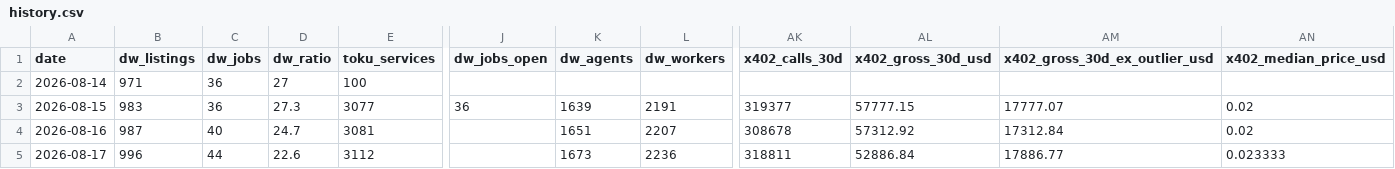
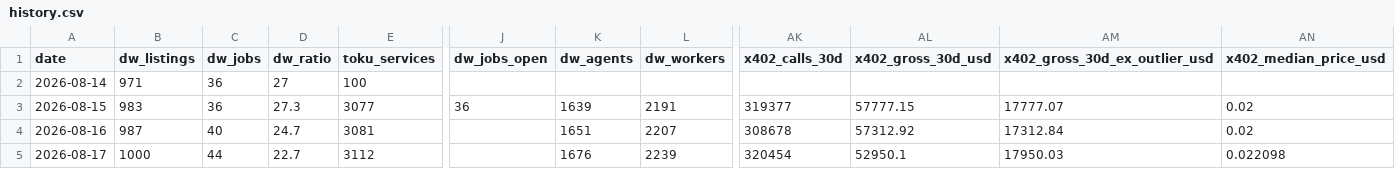
Before and after one commit to AsherKasper/agent-marketplace-index, a CSV file: data/history.csv, drawn as a sheet; only a part is shown, gaps mark what is left out; the diff names each change by its address in the sheet, - before the commit and + after, or states it on an @@ line.

```diff
--- a/data/history.csv
+++ b/data/history.csv
-B5 (dw_listings): 996
+B5 (dw_listings): 1000
-D5 (dw_ratio): 22.6
+D5 (dw_ratio): 22.7
-K5 (dw_agents): 1673
+K5 (dw_agents): 1676
-L5 (dw_workers): 2236
+L5 (dw_workers): 2239
-AK5 (x402_calls_30d): 318811
+AK5 (x402_calls_30d): 320454
-AL5 (x402_gross_30d_usd): 52886.84
+AL5 (x402_gross_30d_usd): 52950.1
-AM5 (x402_gross_30d_ex_outlier_usd): 17886.77
+AM5 (x402_gross_30d_ex_outlier_usd): 17950.03
-AN5 (x402_median_price_usd): 0.023333
+AN5 (x402_median_price_usd): 0.022098
```
Also changed, not shown: data/index.csv, 1 other file.
